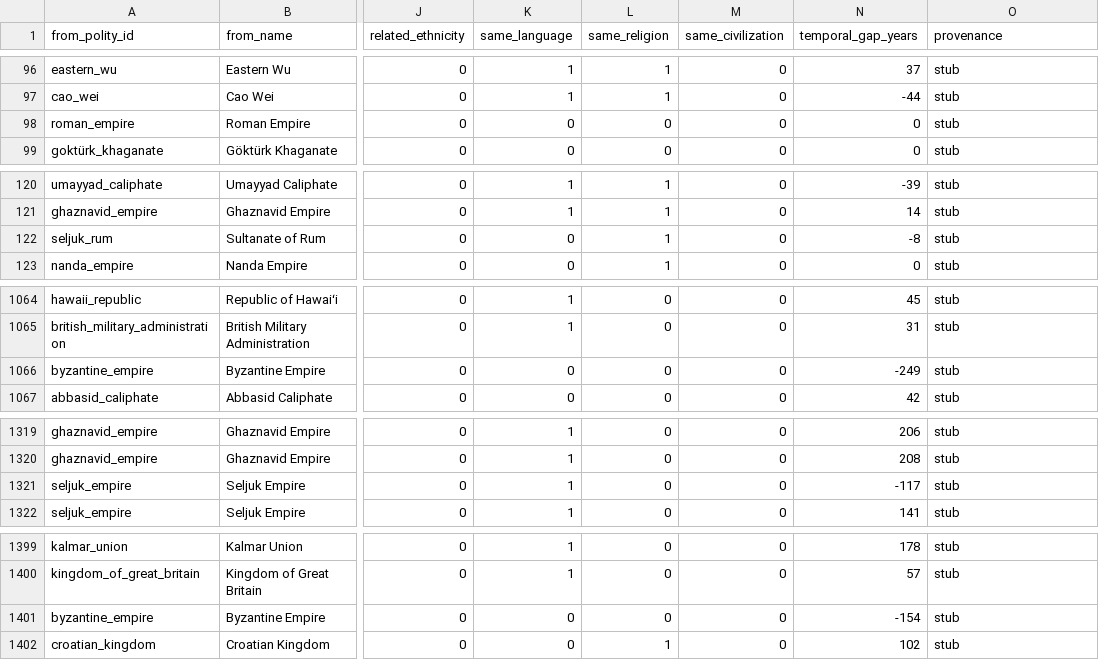
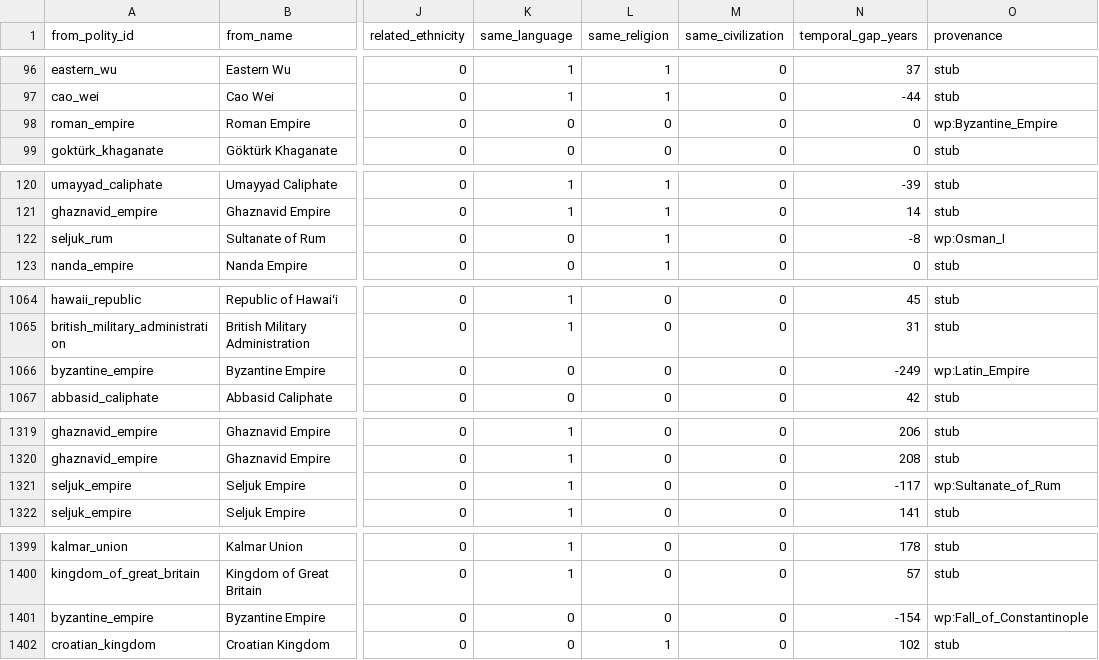
Before and after one commit to renaissancor/anagnosis, a CSV file: csvs/polity_succession.csv, drawn as a sheet; only a part is shown, gaps mark what is left out; the diff names each change by its address in the sheet, - before the commit and + after, or states it on an @@ line.

```diff
--- a/csvs/polity_succession.csv
+++ b/csvs/polity_succession.csv
-O98 (provenance): stub
+O98 (provenance): wp:Byzantine_Empire
-O122 (provenance): stub
+O122 (provenance): wp:Osman_I
-O1066 (provenance): stub
+O1066 (provenance): wp:Latin_Empire
-O1321 (provenance): stub
+O1321 (provenance): wp:Sultanate_of_Rum
-O1401 (provenance): stub
+O1401 (provenance): wp:Fall_of_Constantinople
```
Also changed, not shown: csvs/inheritance_axis.csv, csvs/inheritance_claim.csv, 3 other files.
